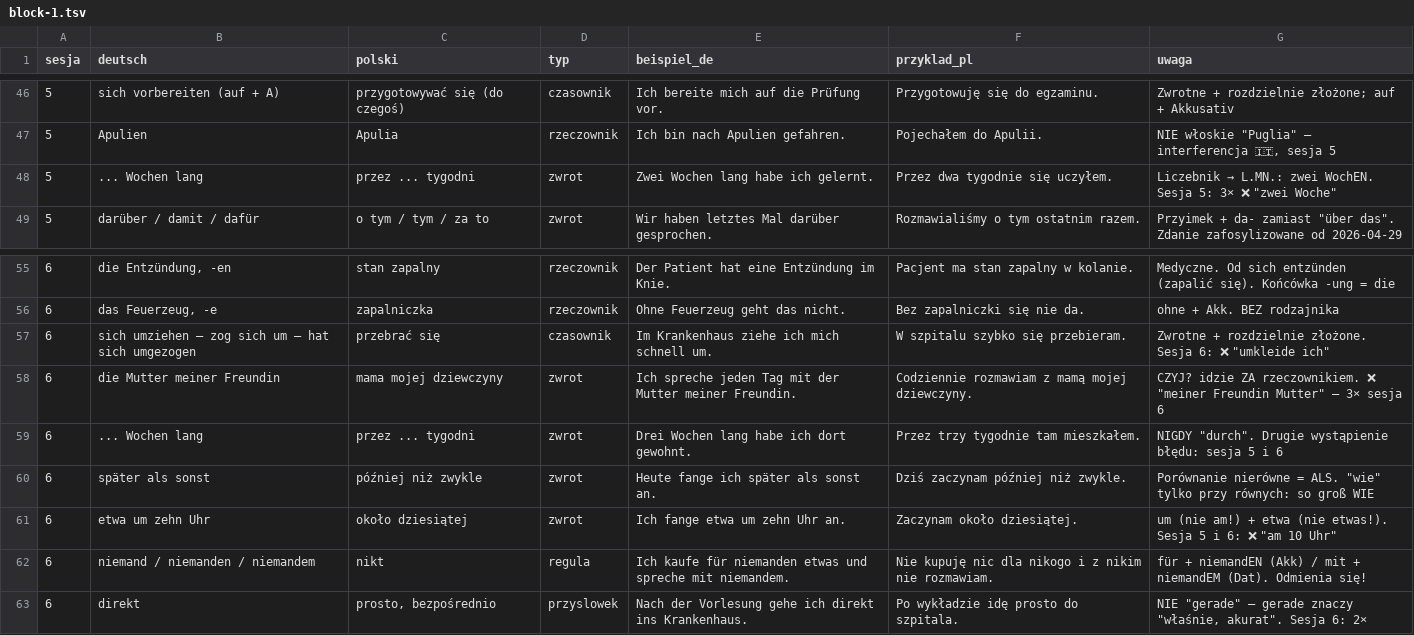
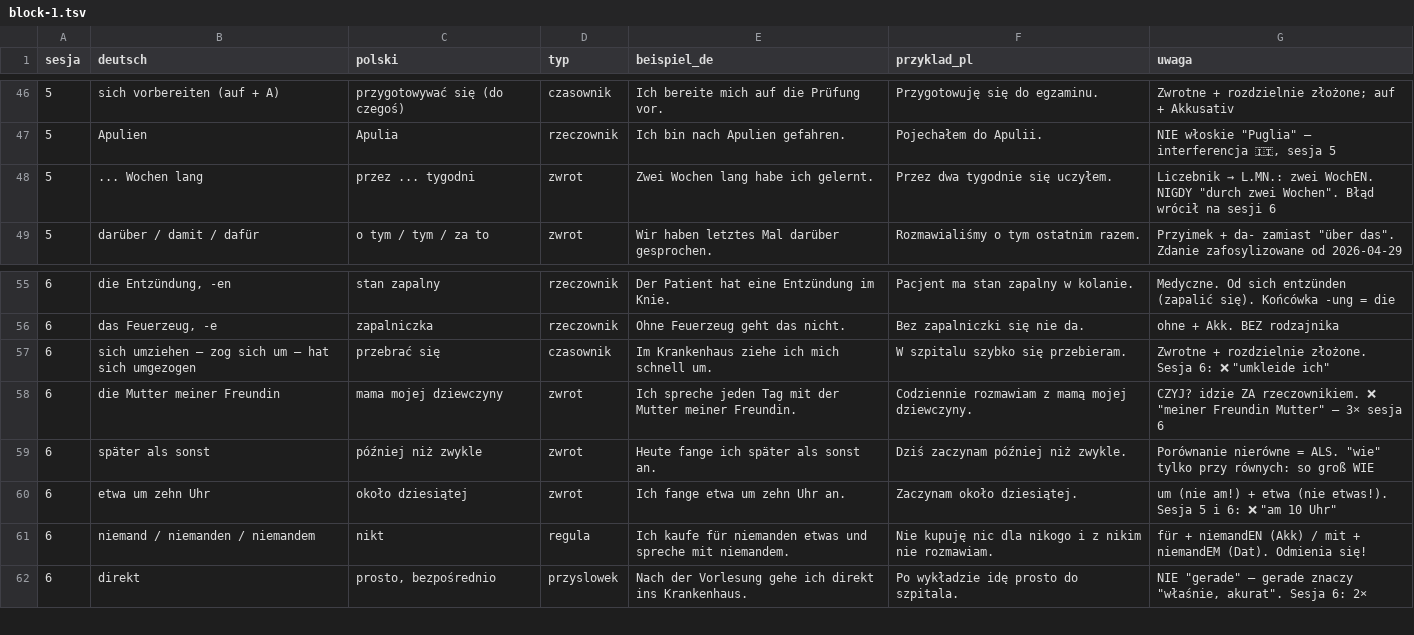
Before and after one commit to kubabrzoska8-cmyk/niemiec, a TSV file: anki/wordlists/block-1.tsv, drawn as a sheet; only a part is shown, gaps mark what is left out.

```diff
--- a/anki/wordlists/block-1.tsv
+++ b/anki/wordlists/block-1.tsv
@@ -47,3 +47,3 @@ sesja	deutsch	polski	typ	beispiel_de	przyklad_pl	uwaga
 5	Apulien	Apulia	rzeczownik	Ich bin nach Apulien gefahren.	Pojechałem do Apulii.	NIE włoskie "Puglia" — interferencja 🇮🇹, sesja 5
-5	... Wochen lang	przez ... tygodni	zwrot	Zwei Wochen lang habe ich gelernt.	Przez dwa tygodnie się uczyłem.	Liczebnik → L.MN.: zwei WochEN. Sesja 5: 3× ❌ "zwei Woche"
+5	... Wochen lang	przez ... tygodni	zwrot	Zwei Wochen lang habe ich gelernt.	Przez dwa tygodnie się uczyłem.	Liczebnik → L.MN.: zwei WochEN. NIGDY "durch zwei Wochen". Błąd wrócił na sesji 6
 5	darüber / damit / dafür	o tym / tym / za to	zwrot	Wir haben letztes Mal darüber gesprochen.	Rozmawialiśmy o tym ostatnim razem.	Przyimek + da- zamiast "über das". Zdanie zafosylizowane od 2026-04-29
@@ -58,3 +58,2 @@ sesja	deutsch	polski	typ	beispiel_de	przyklad_pl	uwaga
 6	die Mutter meiner Freundin	mama mojej dziewczyny	zwrot	Ich spreche jeden Tag mit der Mutter meiner Freundin.	Codziennie rozmawiam z mamą mojej dziewczyny.	CZYJ? idzie ZA rzeczownikiem. ❌ "meiner Freundin Mutter" — 3× sesja 6
-6	... Wochen lang	przez ... tygodni	zwrot	Drei Wochen lang habe ich dort gewohnt.	Przez trzy tygodnie tam mieszkałem.	NIGDY "durch". Drugie wystąpienie błędu: sesja 5 i 6
 6	später als sonst	później niż zwykle	zwrot	Heute fange ich später als sonst an.	Dziś zaczynam później niż zwykle.	Porównanie nierówne = ALS. "wie" tylko przy równych: so groß WIE
```
Also changed, not shown: 1 other file.
